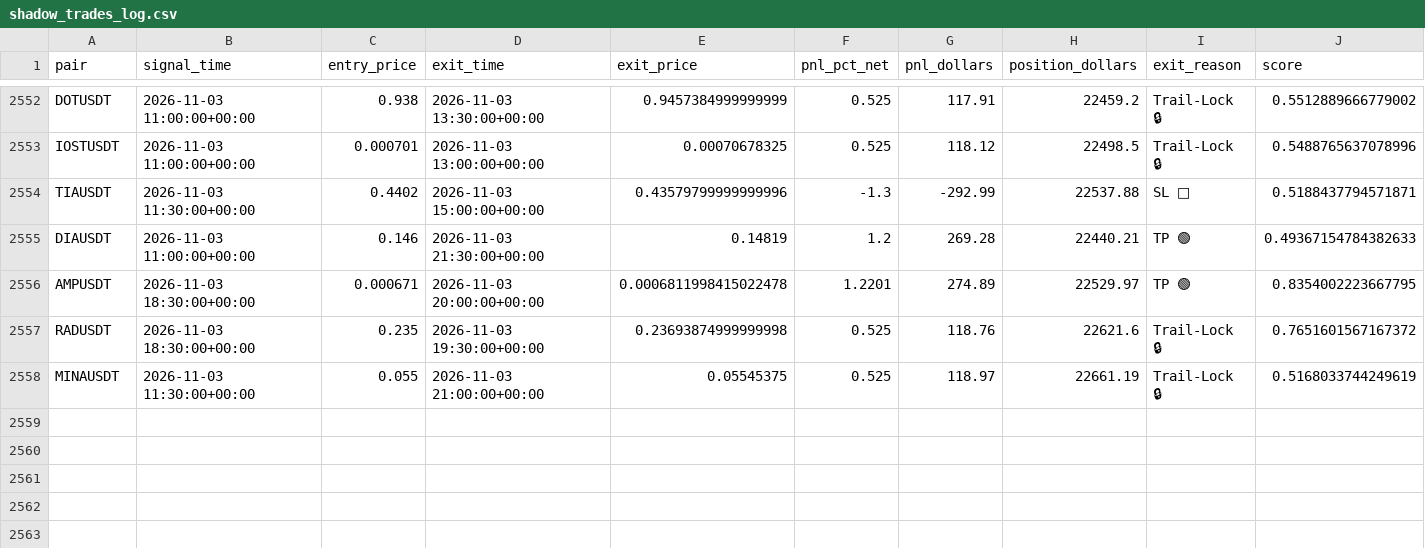
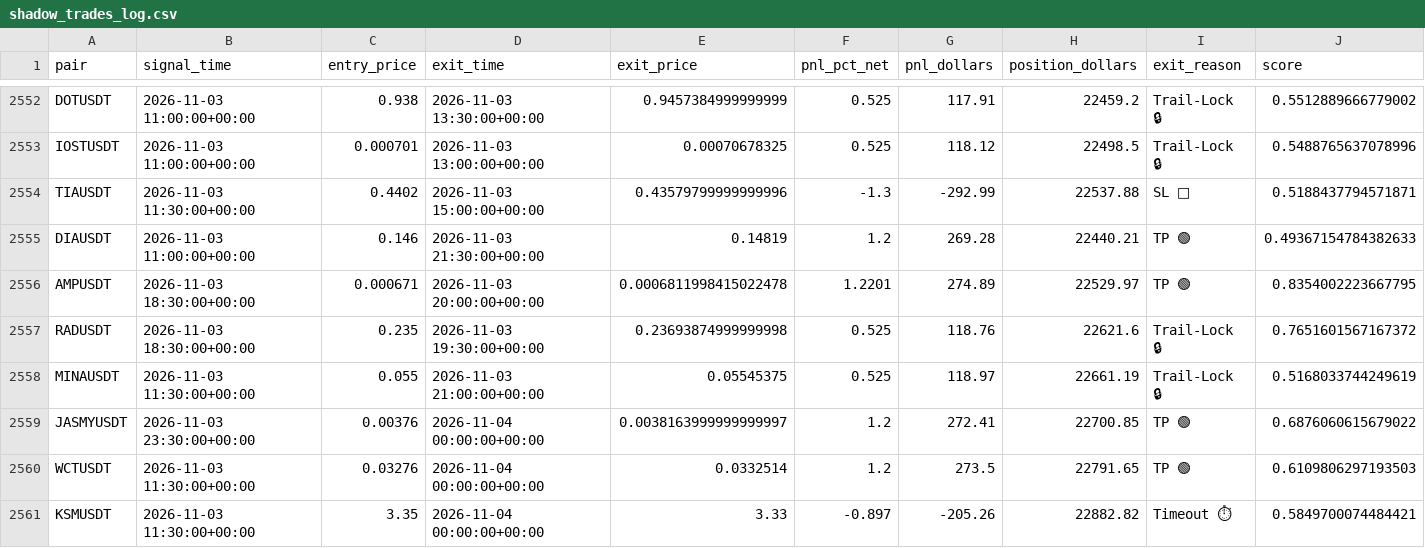
Before and after one commit to tlal1000666-ux/wurfect, a CSV file: shadow_trades_log.csv, drawn as a sheet; only a part is shown, gaps mark what is left out; rows hold the shown columns only; the diff names each change by its address in the sheet, - before the commit and + after, or states it on an @@ line.

```diff
--- a/shadow_trades_log.csv
+++ b/shadow_trades_log.csv
+row 2559: JASMYUSDT | 2026-11-03 23:30:00+00:00 | 0.00376 | 2026-11-04 00:00:00+00:00 | 0.0038163999999999997 | 1.2 | 272.41 | 22700.85 | TP 🟢 | 0.6876060615679022
+row 2560: WCTUSDT | 2026-11-03 11:30:00+00:00 | 0.03276 | 2026-11-04 00:00:00+00:00 | 0.0332514 | 1.2 | 273.5 | 22791.65 | TP 🟢 | 0.6109806297193503
+row 2561: KSMUSDT | 2026-11-03 11:30:00+00:00 | 3.35 | 2026-11-04 00:00:00+00:00 | 3.33 | -0.897 | -205.26 | 22882.82 | Timeout ⏱ | 0.5849700074484421
```
Also changed, not shown: trades_log.csv, 1 other file.
